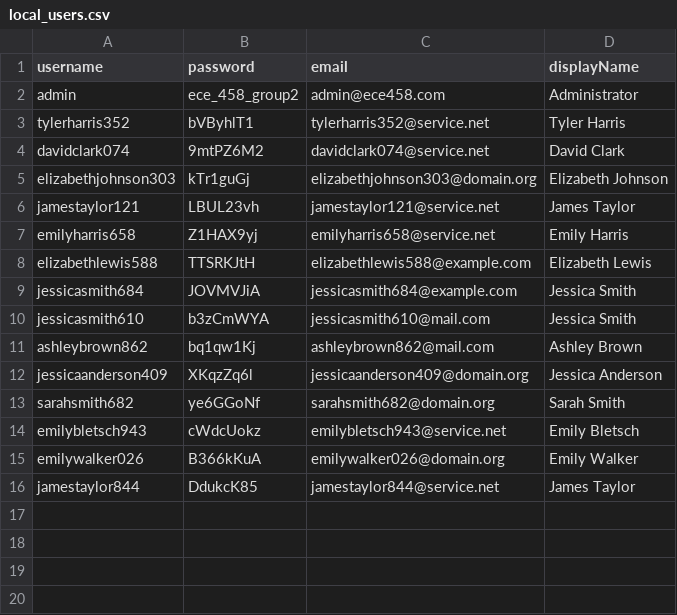
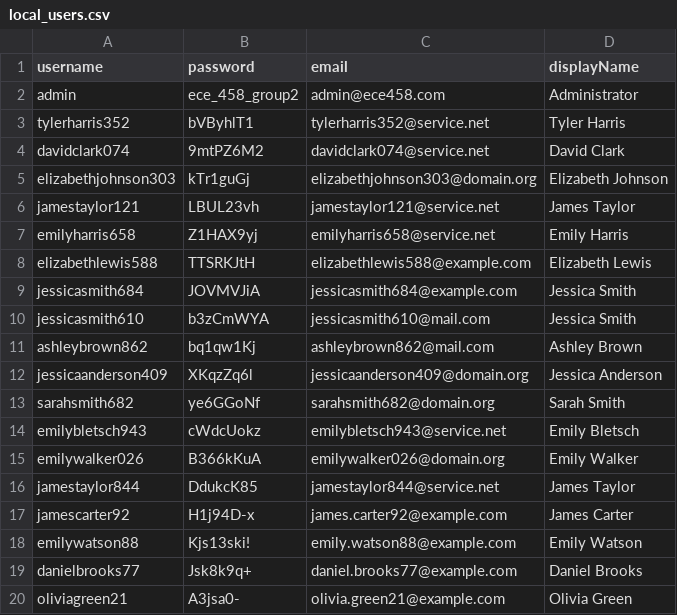
Before and after one commit to eojduc/458abroad, a CSV file: src/main/resources/data/local_users.csv, drawn as a sheet; the diff names each change by its address in the sheet, - before the commit and + after, or states it on an @@ line.

Commit message:
updated data

```diff
--- a/src/main/resources/data/local_users.csv
+++ b/src/main/resources/data/local_users.csv
+row 17: jamescarter92 | H1j94D-x | james.carter92@example.com | James Carter
+row 18: emilywatson88 | Kjs13ski! | emily.watson88@example.com | Emily Watson
+row 19: danielbrooks77 | Jsk8k9q+ | daniel.brooks77@example.com | Daniel Brooks
+row 20: oliviagreen21 | A3jsa0- | olivia.green21@example.com | Olivia Green
```
Also changed, not shown: src/main/resources/data/applications.csv, src/main/resources/data/programs.csv, 7 other files.
